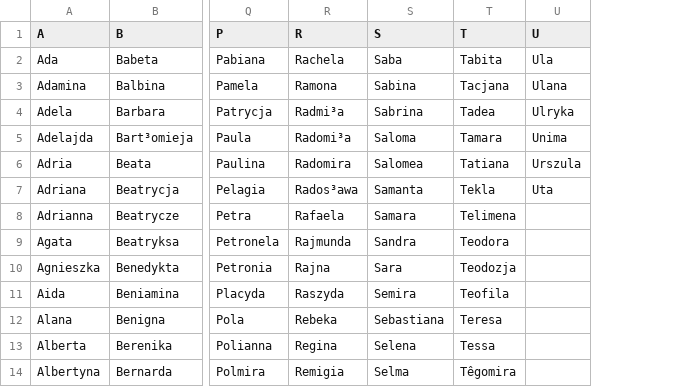
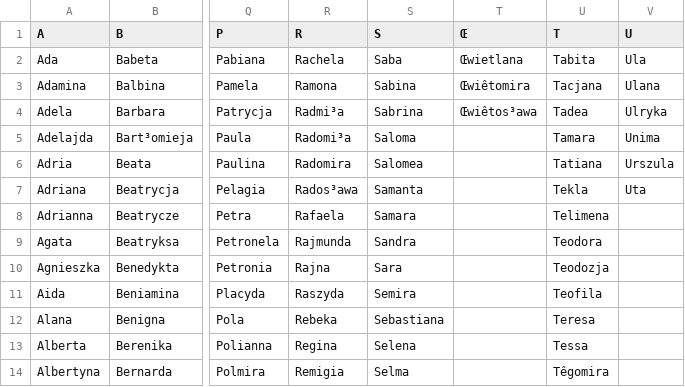
Before and after one commit to kingapl/name_generator, a CSV file: female_names.csv, drawn as a sheet; only a part is shown, gaps mark what is left out; the diff names each change by its address in the sheet, - before the commit and + after, or states it on an @@ line.

Commit message:
Update 'female_names' file.

```diff
--- a/female_names.csv
+++ b/female_names.csv
+column T (Œ), rows 2-4: Œwietlana | Œwiêtomira | Œwiêtos³awa
```
